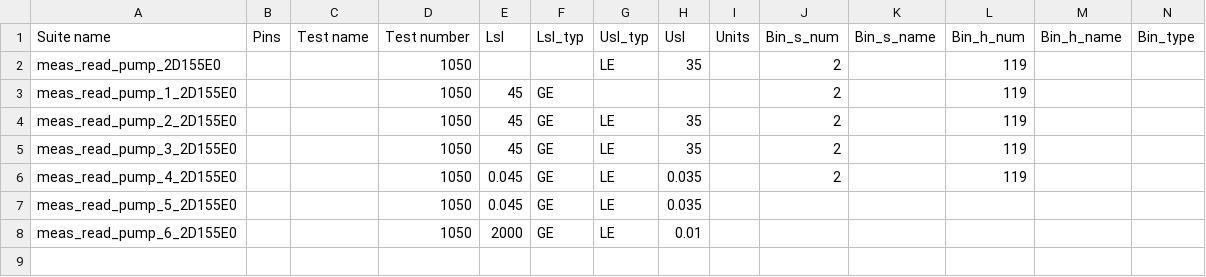
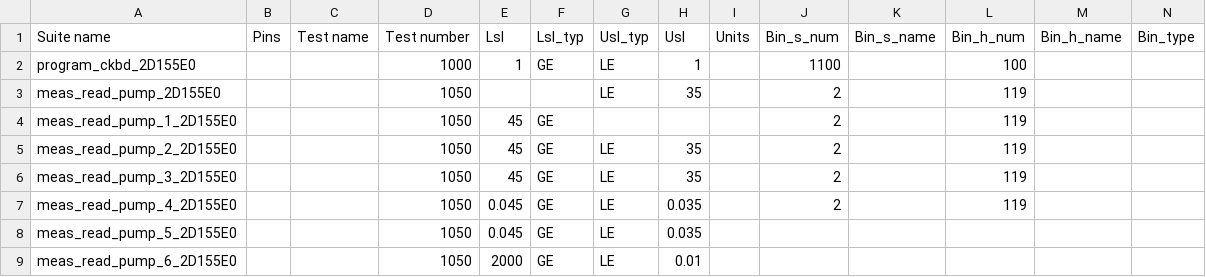
Before and after one commit to Origen-SDK/origen_testers, a CSV file: approved/v93k_limits_file/test_limits.csv, drawn as a sheet; only a part is shown; rows hold the shown columns only; the diff names each change by its address in the sheet, - before the commit and + after, or states it on an @@ line.

Commit message:
Added functional test limits

```diff
--- a/approved/v93k_limits_file/test_limits.csv
+++ b/approved/v93k_limits_file/test_limits.csv
+row 2: program_ckbd_2D155E0 |  |  | 1000 | 1 | GE | LE | 1 |  | 1100 |  | 100
```
Also changed, not shown: 6 other files.
